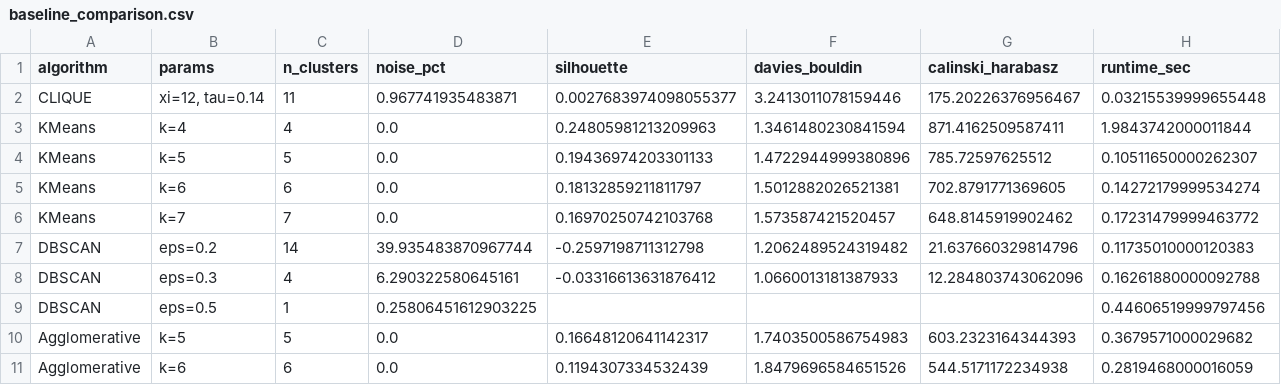
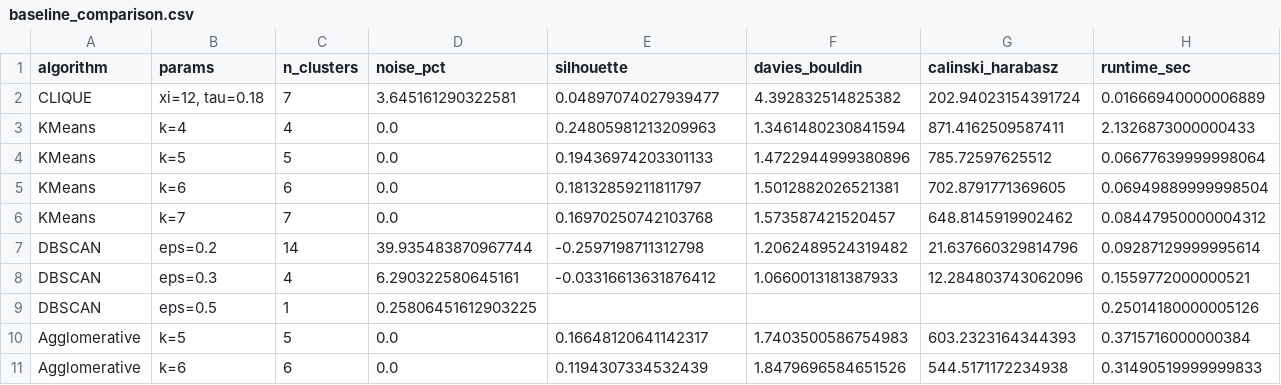
Before and after one commit to DVQH1739/clique_customer_app, a CSV file: results/metrics/baseline_comparison.csv, drawn as a sheet.

```diff
--- a/results/metrics/baseline_comparison.csv
+++ b/results/metrics/baseline_comparison.csv
@@ -1,11 +1,11 @@
 algorithm,params,n_clusters,noise_pct,silhouette,davies_bouldin,calinski_harabasz,runtime_sec
-CLIQUE,"xi=12, tau=0.14",11,0.967741935483871,0.0027683974098055377,3.2413011078159446,175.20226376956467,0.03215539999655448
-KMeans,k=4,4,0.0,0.24805981213209963,1.3461480230841594,871.4162509587411,1.9843742000011844
-KMeans,k=5,5,0.0,0.19436974203301133,1.4722944999380896,785.72597625512,0.10511650000262307
-KMeans,k=6,6,0.0,0.18132859211811797,1.5012882026521381,702.8791771369605,0.14272179999534274
-KMeans,k=7,7,0.0,0.16970250742103768,1.573587421520457,648.8145919902462,0.17231479999463772
-DBSCAN,eps=0.2,14,39.935483870967744,-0.2597198711312798,1.2062489524319482,21.637660329814796,0.11735010000120383
-DBSCAN,eps=0.3,4,6.290322580645161,-0.03316613631876412,1.0660013181387933,12.284803743062096,0.16261880000092788
-DBSCAN,eps=0.5,1,0.25806451612903225,,,,0.44606519999797456
-Agglomerative,k=5,5,0.0,0.16648120641142317,1.7403500586754983,603.2323164344393,0.3679571000029682
-Agglomerative,k=6,6,0.0,0.1194307334532439,1.8479696584651526,544.5171172234938,0.2819468000016059
+CLIQUE,"xi=12, tau=0.18",7,3.645161290322581,0.04897074027939477,4.392832514825382,202.94023154391724,0.01666940000006889
+KMeans,k=4,4,0.0,0.24805981213209963,1.3461480230841594,871.4162509587411,2.1326873000000433
+KMeans,k=5,5,0.0,0.19436974203301133,1.4722944999380896,785.72597625512,0.06677639999998064
+KMeans,k=6,6,0.0,0.18132859211811797,1.5012882026521381,702.8791771369605,0.06949889999998504
+KMeans,k=7,7,0.0,0.16970250742103768,1.573587421520457,648.8145919902462,0.08447950000004312
+DBSCAN,eps=0.2,14,39.935483870967744,-0.2597198711312798,1.2062489524319482,21.637660329814796,0.09287129999995614
+DBSCAN,eps=0.3,4,6.290322580645161,-0.03316613631876412,1.0660013181387933,12.284803743062096,0.1559772000000521
+DBSCAN,eps=0.5,1,0.25806451612903225,,,,0.25014180000005126
+Agglomerative,k=5,5,0.0,0.16648120641142317,1.7403500586754983,603.2323164344393,0.3715716000000384
+Agglomerative,k=6,6,0.0,0.1194307334532439,1.8479696584651526,544.5171172234938,0.31490519999999833
```
Also changed, not shown: results/metrics/clique_subspace_coverage.csv, results/metrics/cluster_descriptions.csv, 38 other files.
